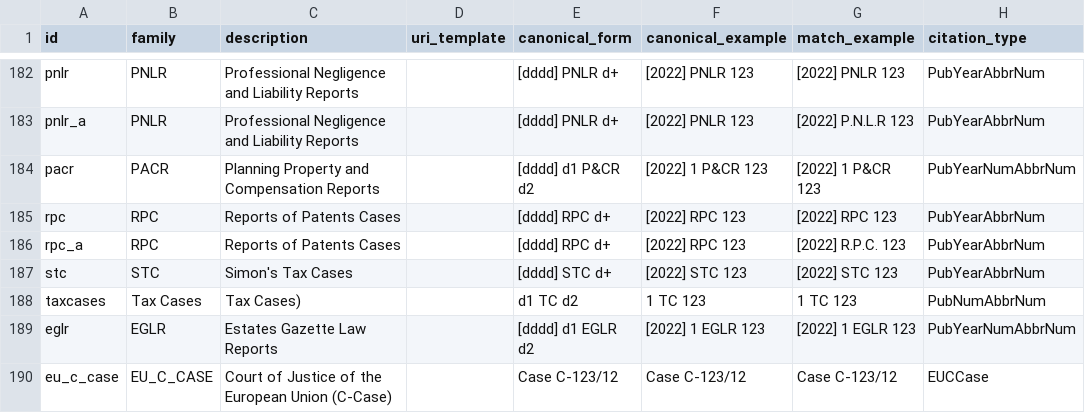
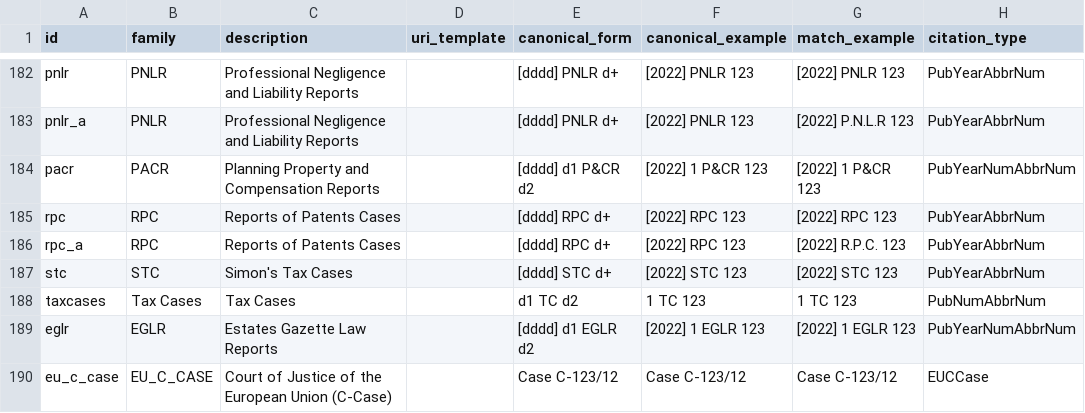
Before and after one commit to nationalarchives/ds-caselaw-data-enrichment-service, a CSV file: rules/2022_04_08_Citation_Manifest.csv, drawn as a sheet; only a part is shown, gaps mark what is left out; the diff names each change by its address in the sheet, - before the commit and + after, or states it on an @@ line.

Commit message:
Correct description of Tax Cases to remove unwanted closing parenthesis

```diff
--- a/rules/2022_04_08_Citation_Manifest.csv
+++ b/rules/2022_04_08_Citation_Manifest.csv
-C188 (description): Tax Cases)
+C188 (description): Tax Cases
```
